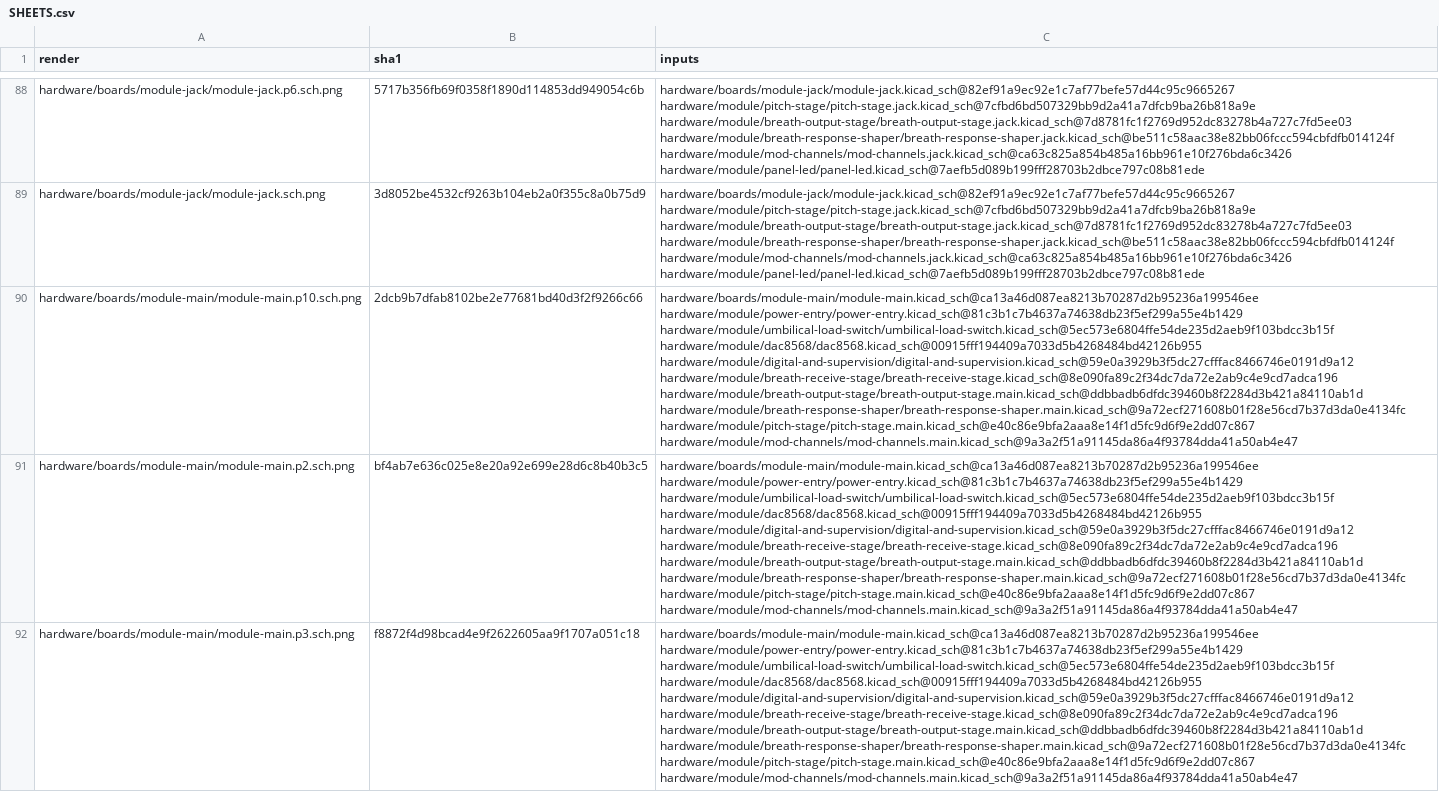
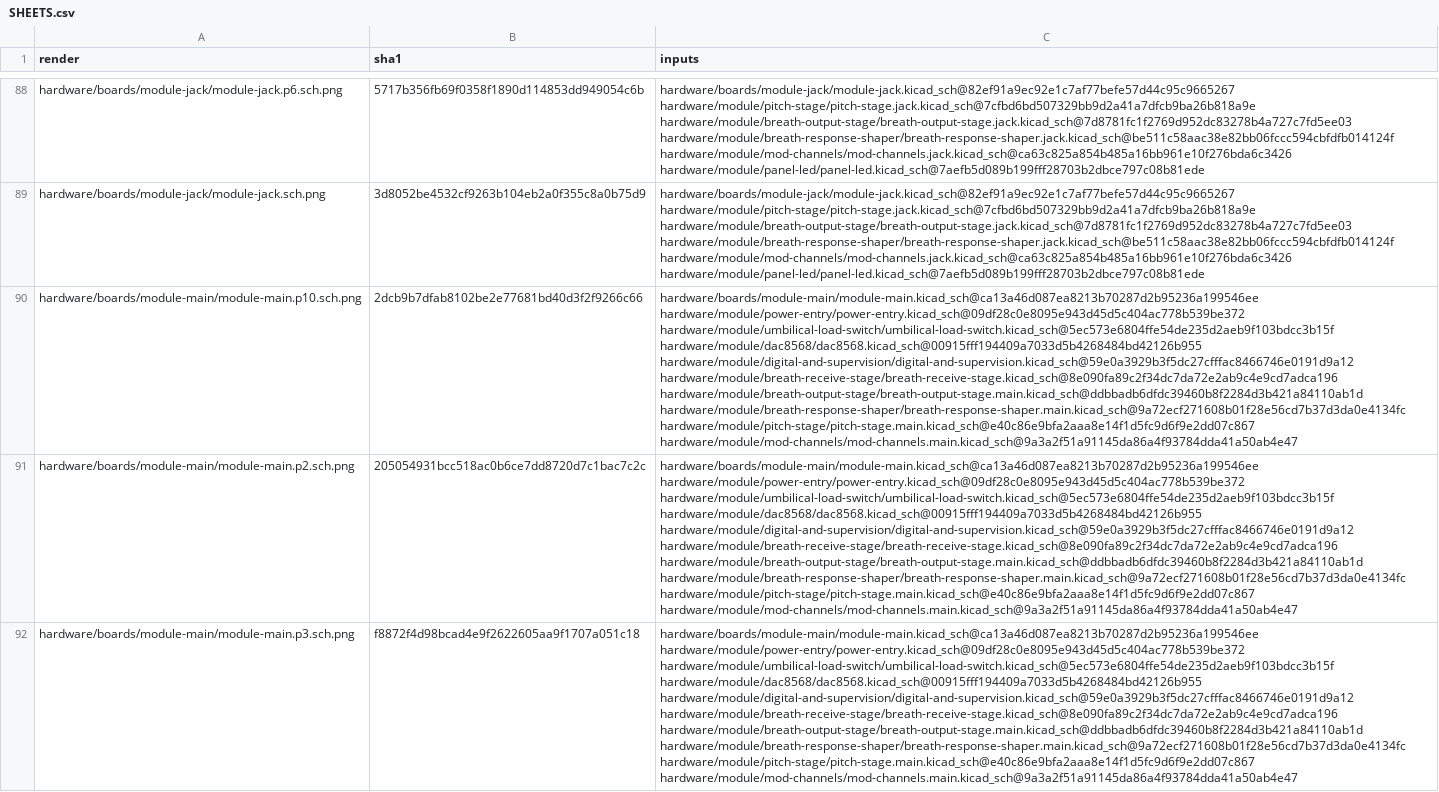
Before and after one commit to jeffmhopkins/Woody, a CSV file: hardware/SHEETS.csv, drawn as a sheet; only a part is shown, gaps mark what is left out; the diff covers the shown part only; the diff names each change by its address in the sheet, - before the commit and + after, or states it on an @@ line.

```diff
--- a/hardware/SHEETS.csv
+++ b/hardware/SHEETS.csv
-C90:C92 (inputs): hardware/boards/module-main/module-main.kicad_sch@ca13a46d087ea8213b70287d2b95236a199546ee hardware/module/power-entry/power-entry.kicad_sch@81c3b1c7b4637a74638db23f5ef299a55e4b1429 hardware/module/umbilical-load-switch/umbilical-load-switch.kicad_sch@5ec573e6804ffe54de235d2aeb9f103bdcc3b15f hardware/module/dac8568/dac8568.kicad_sch@00915fff194409a7033d5b4268484bd42126b955…
+C90:C92 (inputs): hardware/boards/module-main/module-main.kicad_sch@ca13a46d087ea8213b70287d2b95236a199546ee hardware/module/power-entry/power-entry.kicad_sch@09df28c0e8095e943d45d5c404ac778b539be372 hardware/module/umbilical-load-switch/umbilical-load-switch.kicad_sch@5ec573e6804ffe54de235d2aeb9f103bdcc3b15f hardware/module/dac8568/dac8568.kicad_sch@00915fff194409a7033d5b4268484bd42126b955…
-B91 (sha1): bf4ab7e636c025e8e20a92e699e28d6c8b40b3c5
+B91 (sha1): 205054931bcc518ac0b6ce7dd8720d7c1bac7c2c
```
Also changed, not shown: 9 edited cells elsewhere in this file, hardware/bom.csv, hardware/module/power-entry/bom.csv, 13 other files.
